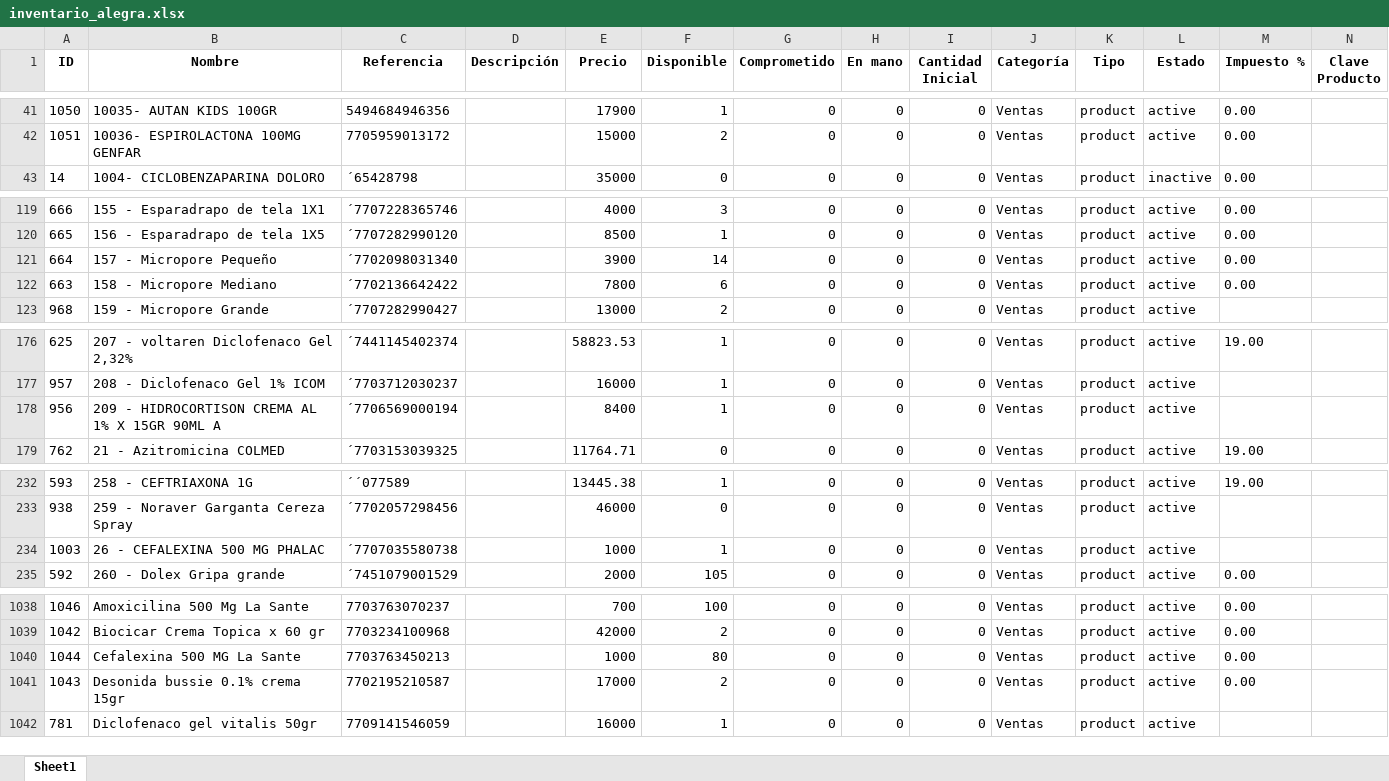
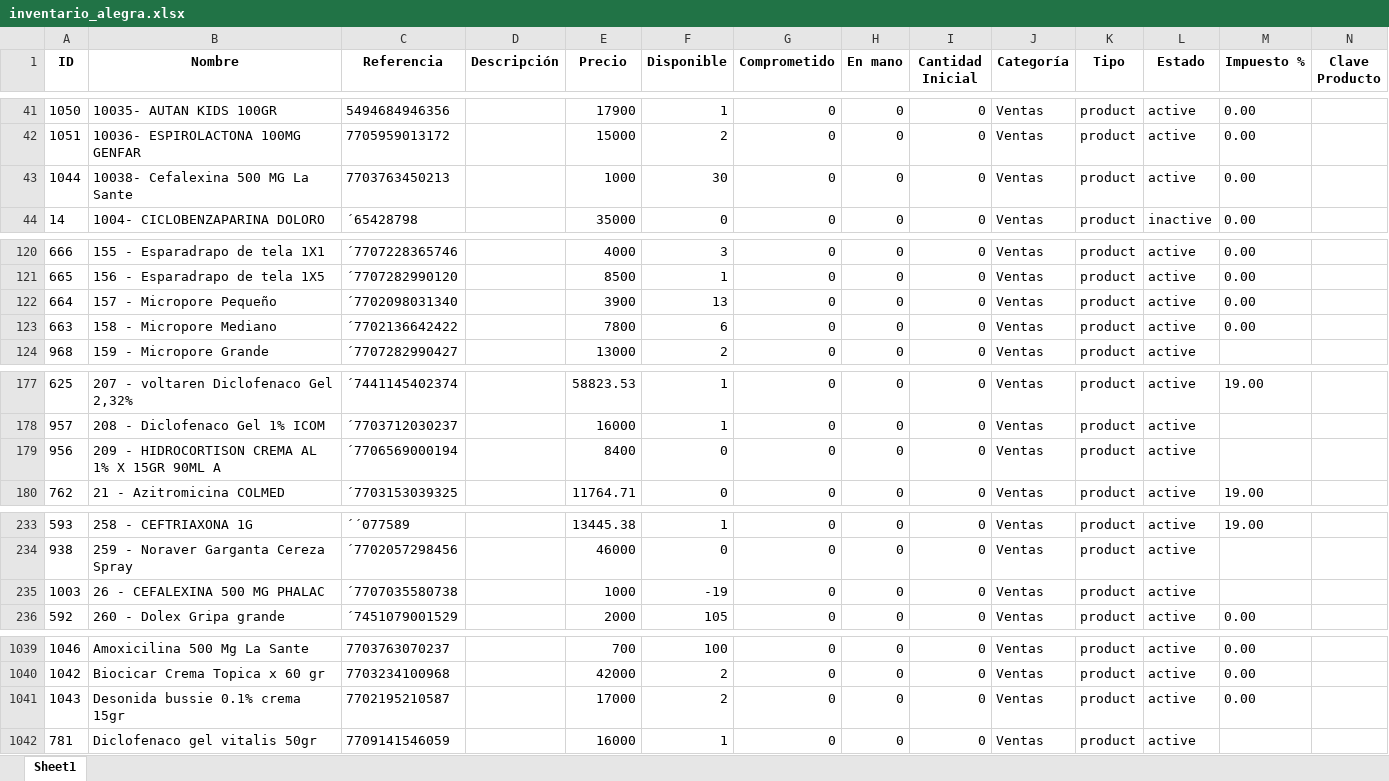
Before and after one commit to Sg0820/actualizar-facturas-alegra, an Excel workbook: inventario_alegra.xlsx, sheet Sheet1, drawn as a sheet; only a part is shown, gaps mark what is left out; values as stored, in another font and other column widths than the file's, no borders; removed rows and columns are numbered as before the commit, all else as after; the diff covers the shown part only; the diff names each change by its address in the sheet, - before the commit and + after, or states it on an @@ line.

```diff
--- a/inventario_alegra.xlsx (sheet Sheet1)
+++ b/inventario_alegra.xlsx (sheet Sheet1)
+row 43: 1044 | 10038- Cefalexina 500 MG La Sante | 7703763450213 |  | 1000 | 30 | 0 | 0 | 0 | Ventas | product | active | 0.00
-F122 (Disponible): 14
+F122 (Disponible): 13
-F179 (Disponible): 1
+F179 (Disponible): 0
-F235 (Disponible): 1
+F235 (Disponible): -19
-row 1040: 1044 | Cefalexina 500 MG La Sante | 7703763450213 |  | 1000 | 80 | 0 | 0 | 0 | Ventas | product | active | 0.00
```
Also changed, not shown: 1 edited cell elsewhere in this sheet, facturas_alegra.xlsx.
